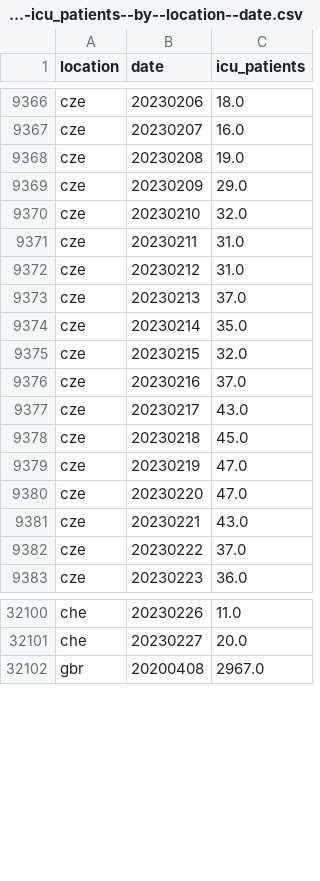
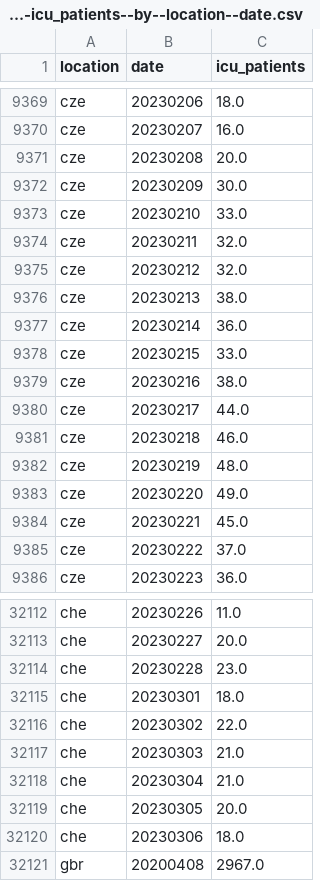
Before and after one commit to open-numbers/ddf--owid--covid_19, a CSV file: ddf--datapoints--icu_patients--by--location--date.csv, drawn as a sheet; only a part is shown, gaps mark what is left out; the diff covers the shown part only.

```diff
--- a/ddf--datapoints--icu_patients--by--location--date.csv
+++ b/ddf--datapoints--icu_patients--by--location--date.csv
@@ -9367,16 +9370,16 @@ cze,20230206,18.0
 cze,20230207,16.0
-cze,20230208,19.0
-cze,20230209,29.0
-cze,20230210,32.0
-cze,20230211,31.0
-cze,20230212,31.0
-cze,20230213,37.0
-cze,20230214,35.0
-cze,20230215,32.0
-cze,20230216,37.0
-cze,20230217,43.0
-cze,20230218,45.0
-cze,20230219,47.0
-cze,20230220,47.0
-cze,20230221,43.0
+cze,20230208,20.0
+cze,20230209,30.0
+cze,20230210,33.0
+cze,20230211,32.0
+cze,20230212,32.0
+cze,20230213,38.0
+cze,20230214,36.0
+cze,20230215,33.0
+cze,20230216,38.0
+cze,20230217,44.0
+cze,20230218,46.0
+cze,20230219,48.0
+cze,20230220,49.0
+cze,20230221,45.0
 cze,20230222,37.0
@@ -32101,2 +32113,9 @@ che,20230226,11.0
 che,20230227,20.0
+che,20230228,23.0
+che,20230301,18.0
+che,20230302,22.0
+che,20230303,21.0
+che,20230304,21.0
+che,20230305,20.0
+che,20230306,18.0
 gbr,20200408,2967.0
```
Also changed, not shown: 13 added rows and 34 edited cells elsewhere in this file, ddf--datapoints--hosp_patients--by--location--date.csv, ddf--datapoints--hosp_patients_per_million--by--location--date.csv, 32 other files.
